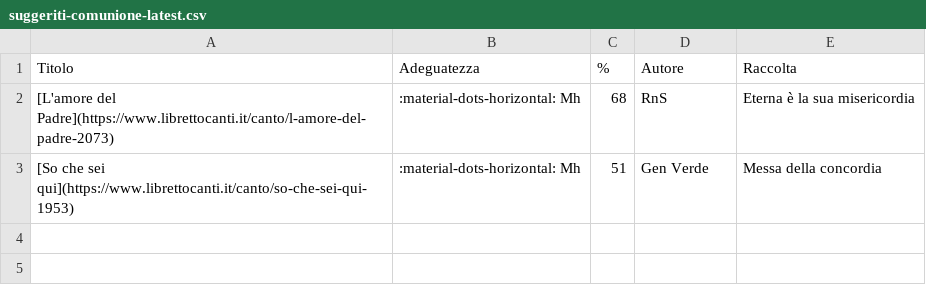
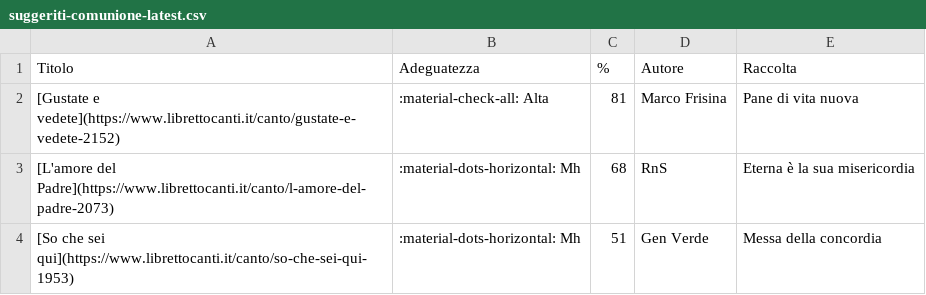
Before and after one commit to dennisangemi/hildegard, a CSV file: data/suggeriti-comunione-latest.csv, drawn as a sheet; the diff names each change by its address in the sheet, - before the commit and + after, or states it on an @@ line.

```diff
--- a/data/suggeriti-comunione-latest.csv
+++ b/data/suggeriti-comunione-latest.csv
+row 2: [Gustate e vedete](https://www.librettocanti.it/canto/gustate-e-vedete-2152) | :material-check-all: Alta | 81 | Marco Frisina | Pane di vita nuova
```
Also changed, not shown: data/manually_selected.csv, data/suggerimenti-20250330.csv, 8 other files.
